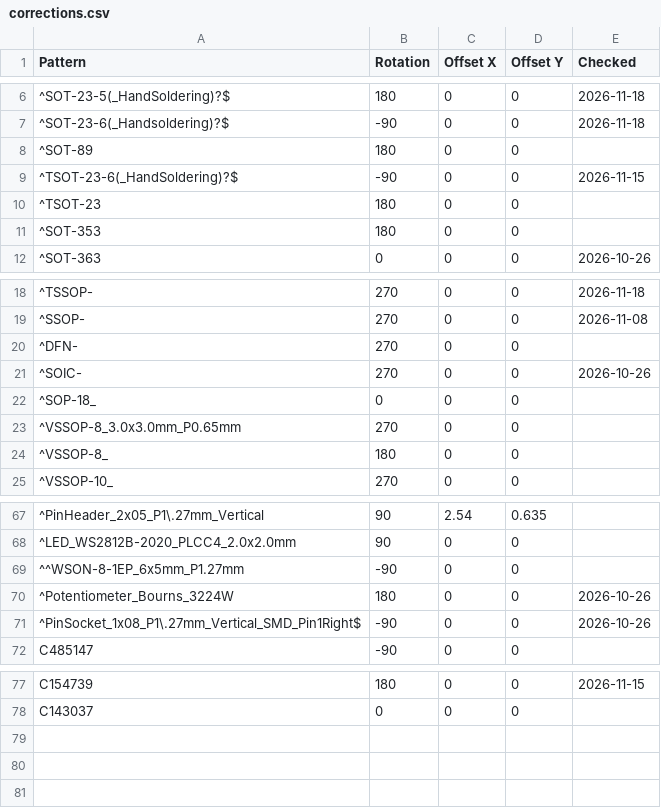
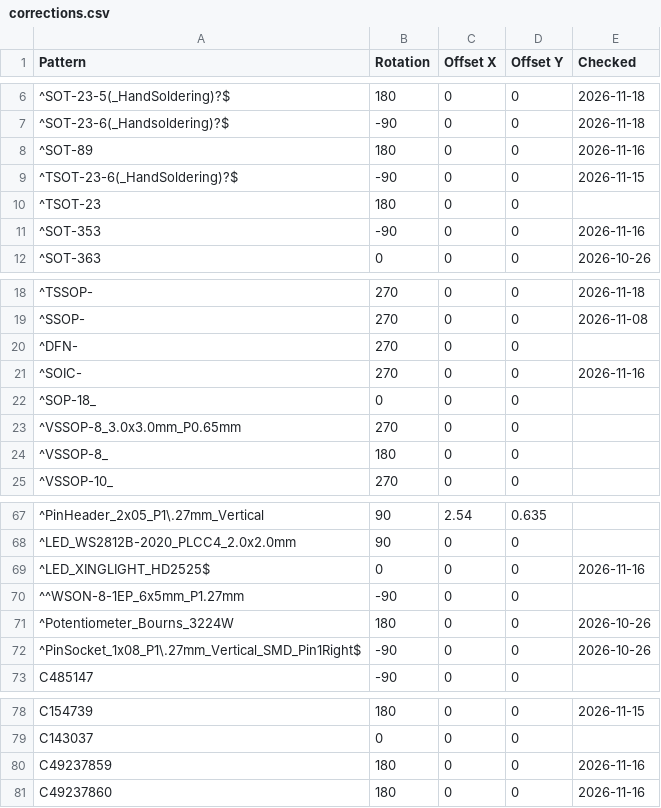
Before and after one commit to somebox/pcb-kit, a CSV file: pcbkit/data/jlc/corrections.csv, drawn as a sheet; only a part is shown, gaps mark what is left out.

```diff
--- a/pcbkit/data/jlc/corrections.csv
+++ b/pcbkit/data/jlc/corrections.csv
@@ -7,6 +7,6 @@ Pattern,Rotation,Offset X,Offset Y,Checked
 ^SOT-23-6(_Handsoldering)?$,-90,0,0,2026-11-18
-^SOT-89,180,0,0,
+^SOT-89,180,0,0,2026-11-16
 ^TSOT-23-6(_HandSoldering)?$,-90,0,0,2026-11-15
 ^TSOT-23,180,0,0,
-^SOT-353,180,0,0,
+^SOT-353,-90,0,0,2026-11-16
 ^SOT-363,0,0,0,2026-10-26
@@ -20,3 +20,3 @@ Pattern,Rotation,Offset X,Offset Y,Checked
 ^DFN-,270,0,0,
-^SOIC-,270,0,0,2026-10-26
+^SOIC-,270,0,0,2026-11-16
 ^SOP-18_,0,0,0,
@@ -68,2 +68,3 @@ Pattern,Rotation,Offset X,Offset Y,Checked
 ^LED_WS2812B-2020_PLCC4_2.0x2.0mm,90,0,0,
+^LED_XINGLIGHT_HD2525$,0,0,0,2026-11-16
 ^^WSON-8-1EP_6x5mm_P1.27mm,-90,0,0,
@@ -78 +79,3 @@ C154739,180,0,0,2026-11-15
 C143037,0,0,0,
+C49237859,180,0,0,2026-11-16
+C49237860,180,0,0,2026-11-16
```
Also changed, not shown: 3 other files.
